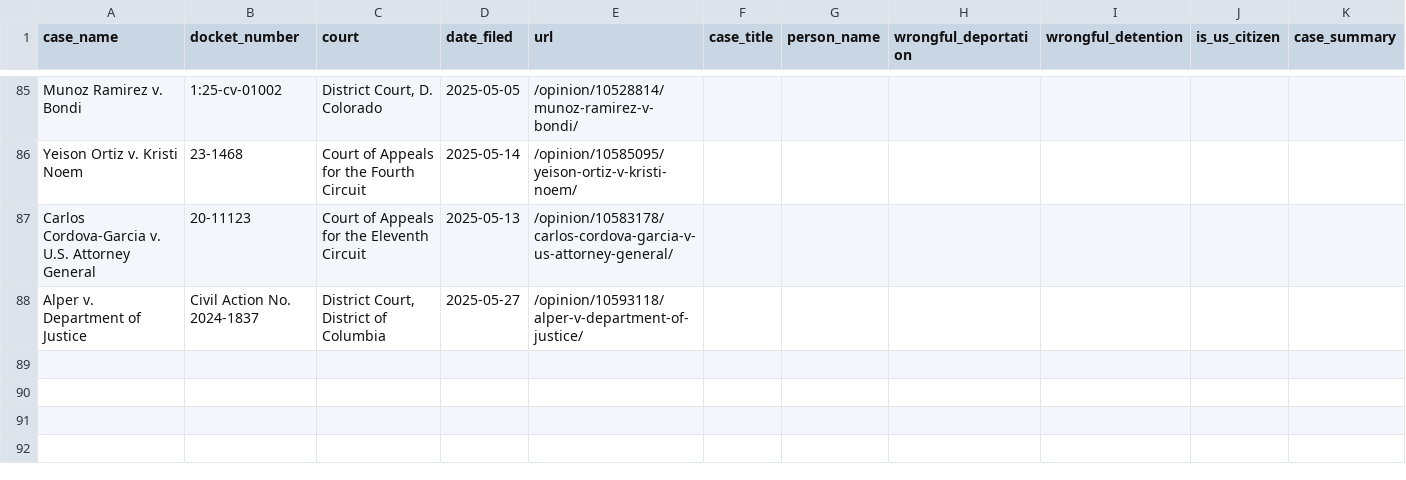
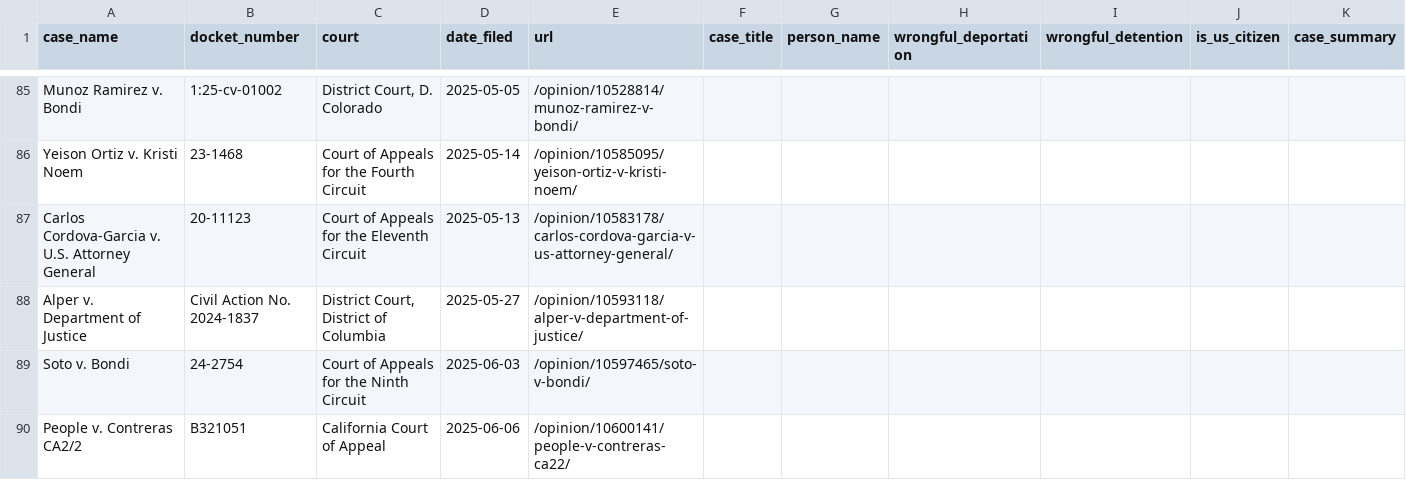
Before and after one commit to jackwerner/wrongfulDeportationsAndDetentions, a CSV file: courtlistener_cases.csv, drawn as a sheet; only a part is shown, gaps mark what is left out.

```diff
--- a/courtlistener_cases.csv
+++ b/courtlistener_cases.csv
@@ -88 +88,3 @@ Carlos Cordova-Garcia v. U.S. Attorney General,20-11123,Court of Appeals for the
 Alper v. Department of Justice,Civil Action No. 2024-1837,"District Court, District of Columbia",2025-05-27,/opinion/10593118/alper-v-department-of-justice/,,,,,,
+Soto v. Bondi,24-2754,Court of Appeals for the Ninth Circuit,2025-06-03,/opinion/10597465/soto-v-bondi/,,,,,,
+People v. Contreras CA2/2,B321051,California Court of Appeal,2025-06-06,/opinion/10600141/people-v-contreras-ca22/,,,,,,
```
